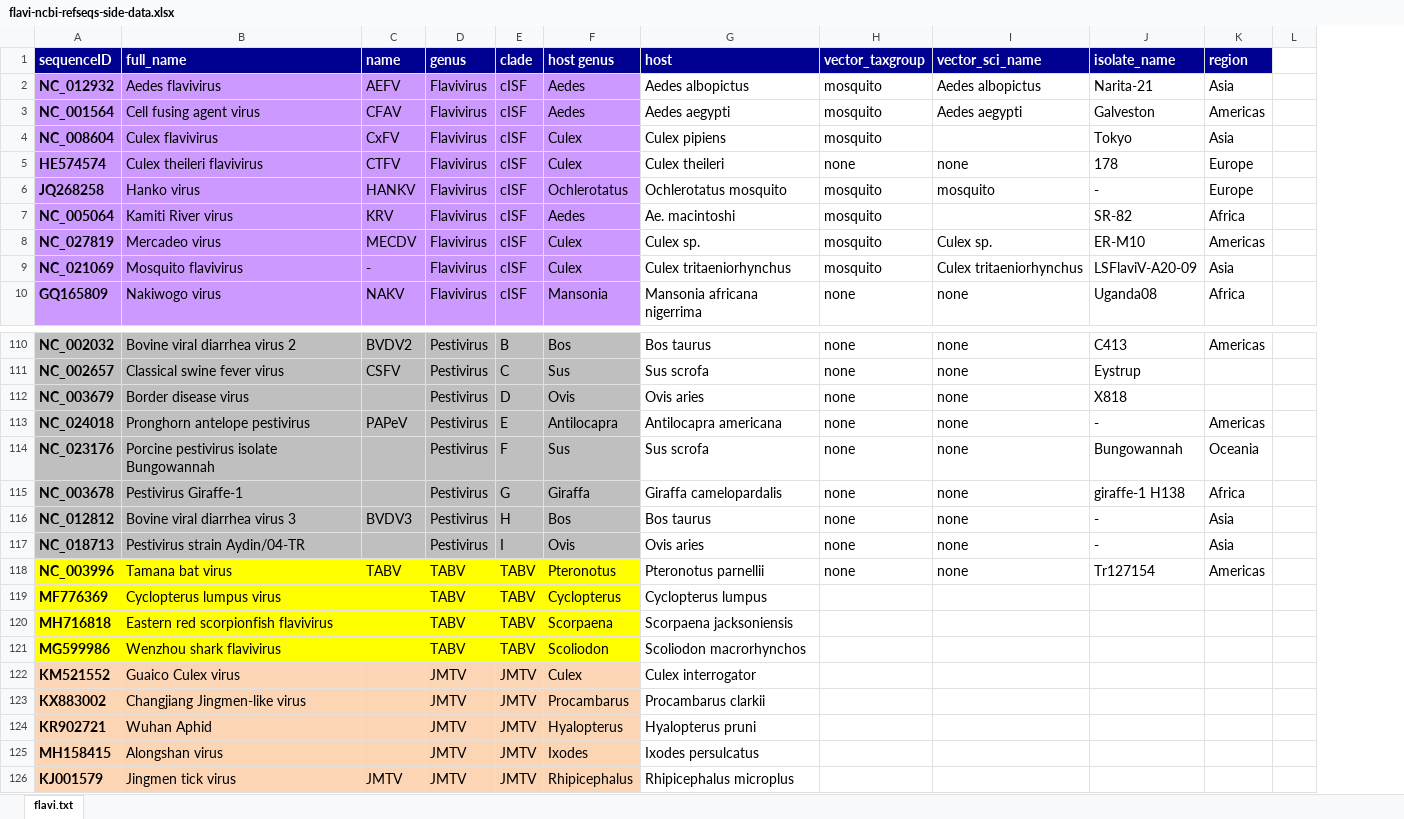
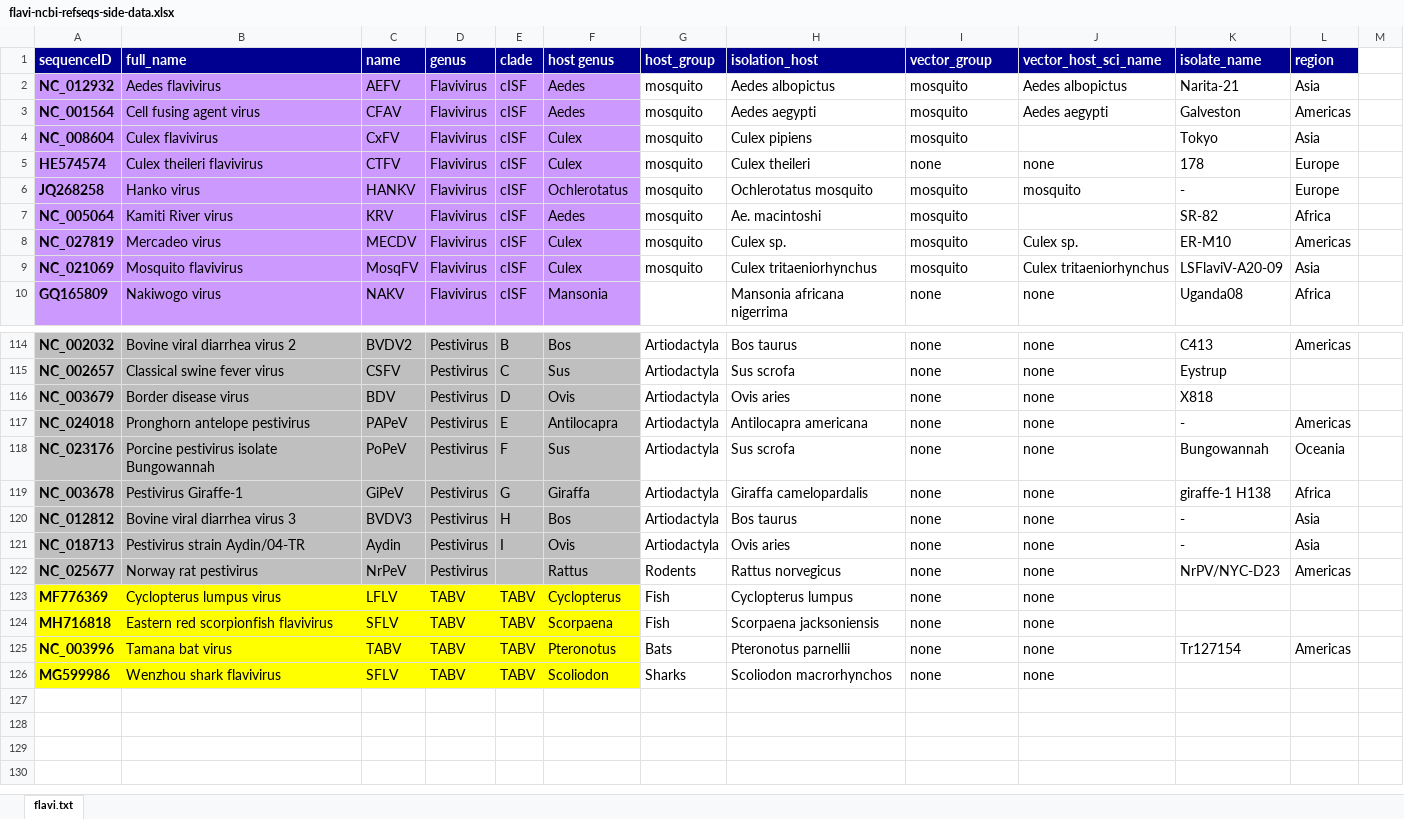
Before and after one commit to giffordlabcvr/Flavivirus-GLUE, an Excel workbook: tabular/flavi-ncbi-refseqs-side-data.xlsx, sheet flavi.txt, drawn as a sheet; only a part is shown, gaps mark what is left out; values as stored, in another font and other column widths than the file's, no borders; removed rows and columns are numbered as before the commit, all else as after; the diff covers the shown part only; the diff names each change by its address in the sheet, - before the commit and + after, or states it on an @@ line.

```diff
--- a/tabular/flavi-ncbi-refseqs-side-data.xlsx (sheet flavi.txt)
+++ b/tabular/flavi-ncbi-refseqs-side-data.xlsx (sheet flavi.txt)
+column G (host_group), rows 2-9: all mosquito; rows 114-121: all Artiodactyla; rows 125-126: Bats | Sharks
-H1: host
+H1: isolation_host
-I1: vector_taxgroup
+I1: vector_group
-J1: vector_sci_name
+J1: vector_host_sci_name
-C9 (name): -
+C9 (name): MosqFV
-C116 (name): (empty)
+C116 (name): BDV
-C118 (name): (empty)
+C118 (name): PoPeV
-C119 (name): (empty)
+C119 (name): GiPeV
-C121 (name): (empty)
+C121 (name): Aydin
+row 122: NC_025677 | Norway rat pestivirus | NrPeV | Pestivirus |  | Rattus | Rodents | Rattus norvegicus | none | none | NrPV/NYC-D23 | Americas
+row 123: MF776369 | Cyclopterus lumpus virus | LFLV | TABV | TABV | Cyclopterus | Fish | Cyclopterus lumpus | none | none
+row 124: MH716818 | Eastern red scorpionfish flavivirus | SFLV | TABV | TABV | Scorpaena | Fish | Scorpaena jacksoniensis | none | none
-row 119: MF776369 | Cyclopterus lumpus virus |  | TABV | TABV | Cyclopterus | Cyclopterus lumpus
-row 120: MH716818 | Eastern red scorpionfish flavivirus |  | TABV | TABV | Scorpaena | Scorpaena jacksoniensis
-C126 (name): (empty)
+C126 (name): SFLV
-I126 (vector_group): (empty)
+I126 (vector_group): none
-J126 (vector_host_sci_name): (empty)
+J126 (vector_host_sci_name): none
-row 122: KM521552 | Guaico Culex virus |  | JMTV | JMTV | Culex | Culex interrogator
-row 123: KX883002 | Changjiang Jingmen-like virus |  | JMTV | JMTV | Procambarus | Procambarus clarkii
-row 124: KR902721 | Wuhan Aphid |  | JMTV | JMTV | Hyalopterus | Hyalopterus pruni
-row 125: MH158415 | Alongshan virus |  | JMTV | JMTV | Ixodes | Ixodes persulcatus
-row 126: KJ001579 | Jingmen tick virus | JMTV | JMTV | JMTV | Rhipicephalus | Rhipicephalus microplus
```
Also changed, not shown: 6 added rows, 2 removed rows, 2 moved rows, 61 edited cells and cell formats elsewhere in this sheet, tabular/flavi-reference_feature_locations.xlsx, 1 other file.
